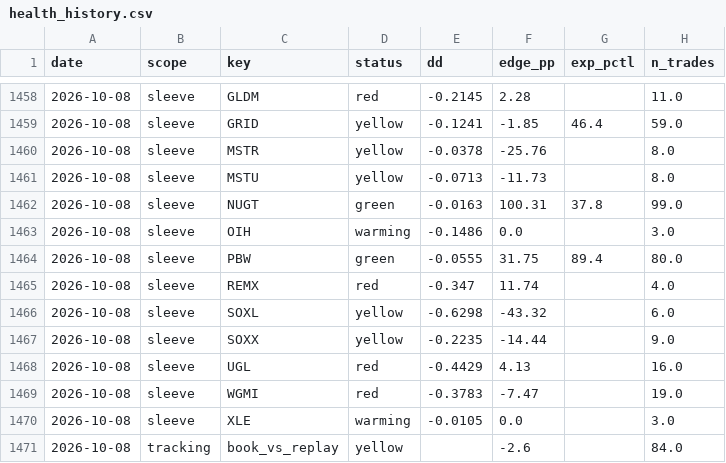
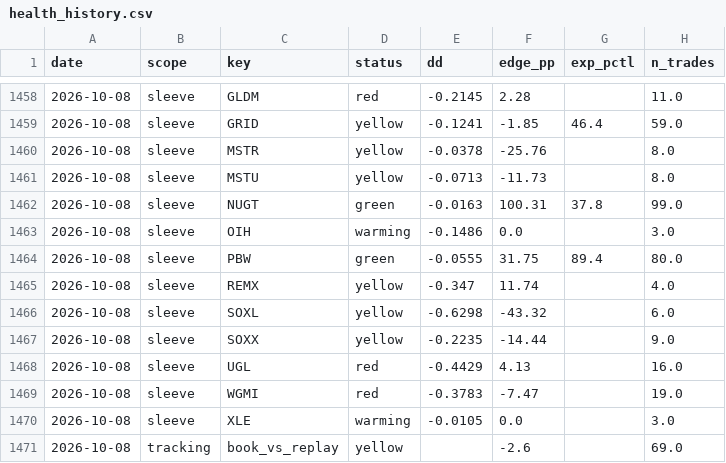
Before and after one commit to yoursprerit/btc-range-model, a CSV file: data/overall/health_history.csv, drawn as a sheet; only a part is shown, gaps mark what is left out.

```diff
--- a/data/overall/health_history.csv
+++ b/data/overall/health_history.csv
@@ -1464,3 +1464,3 @@ date,scope,key,status,dd,edge_pp,exp_pctl,n_trades
 2026-10-08,sleeve,PBW,green,-0.0555,31.75,89.4,80.0
-2026-10-08,sleeve,REMX,red,-0.347,11.74,,4.0
+2026-10-08,sleeve,REMX,yellow,-0.347,11.74,,4.0
 2026-10-08,sleeve,SOXL,yellow,-0.6298,-43.32,,6.0
@@ -1470,2 +1470,2 @@ date,scope,key,status,dd,edge_pp,exp_pctl,n_trades
 2026-10-08,sleeve,XLE,warming,-0.0105,0.0,,3.0
-2026-10-08,tracking,book_vs_replay,yellow,,-2.6,,84.0
+2026-10-08,tracking,book_vs_replay,yellow,,-2.6,,69.0
```
Also changed, not shown: 38 other files.
